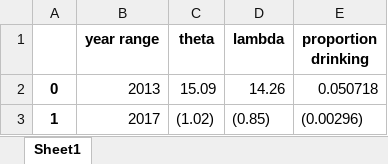
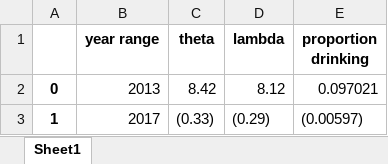
Before and after one commit to ntefft/dt-trends, an Excel workbook: trends/temp/table3.xlsx, sheet Sheet1, drawn as a sheet; values as stored, in another font and other column widths than the file's, no borders; the diff names each change by its address in the sheet, - before the commit and + after, or states it on an @@ line.

```diff
--- a/trends/temp/table3.xlsx (sheet Sheet1)
+++ b/trends/temp/table3.xlsx (sheet Sheet1)
-C2 (theta): 15.09
+C2 (theta): 8.42
-D2 (lambda): 14.26
+D2 (lambda): 8.12
-E2 (proportion drinking): 0.050718
+E2 (proportion drinking): 0.097021
-C3 (theta): (1.02)
+C3 (theta): (0.33)
-D3 (lambda): (0.85)
+D3 (lambda): (0.29)
-E3 (proportion drinking): (0.00296)
+E3 (proportion drinking): (0.00597)
```
Also changed, not shown: 13 other files.
